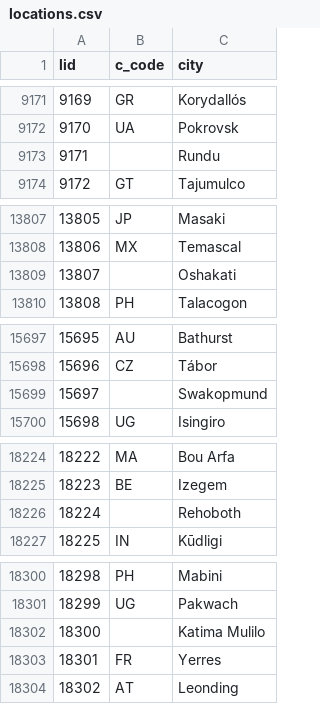
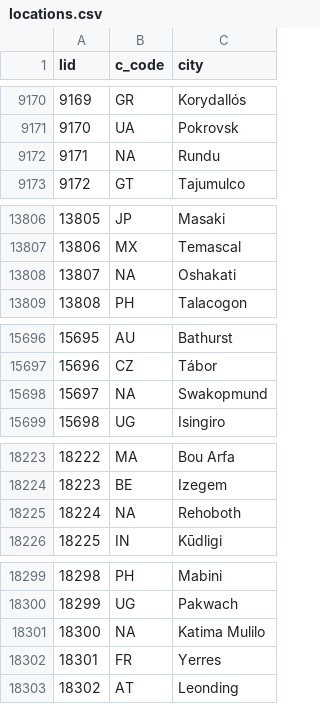
Before and after one commit to nihalmenon/db-project, a CSV file: server/data/prod/locations.csv, drawn as a sheet; only a part is shown, gaps mark what is left out; the diff covers the shown part only.

```diff
--- a/server/data/prod/locations.csv
+++ b/server/data/prod/locations.csv
@@ -9172,3 +9171,3 @@ lid,c_code,city
 9170,UA,Pokrovsk
-9171,,Rundu
+9171,NA,Rundu
 9172,GT,Tajumulco
@@ -13808,3 +13807,3 @@ lid,c_code,city
 13806,MX,Temascal
-13807,,Oshakati
+13807,NA,Oshakati
 13808,PH,Talacogon
@@ -15698,3 +15697,3 @@ lid,c_code,city
 15696,CZ,Tábor
-15697,,Swakopmund
+15697,NA,Swakopmund
 15698,UG,Isingiro
@@ -18225,3 +18224,3 @@ lid,c_code,city
 18223,BE,Izegem
-18224,,Rehoboth
+18224,NA,Rehoboth
 18225,IN,Kūdligi
@@ -18301,3 +18300,3 @@ lid,c_code,city
 18299,UG,Pakwach
-18300,,Katima Mulilo
+18300,NA,Katima Mulilo
 18301,FR,Yerres
```
Also changed, not shown: 1 added row, 1 removed row and 28 edited cells elsewhere in this file, server/data/prod/countries.csv, 7 other files.
